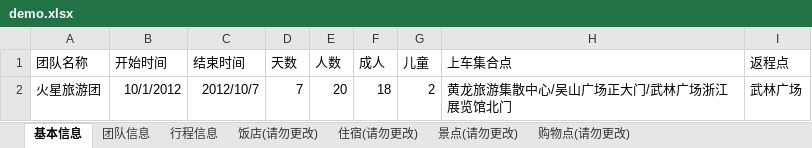
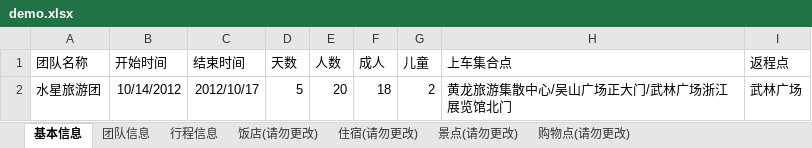
Before and after one commit to phiree/testttt, an Excel workbook: docs/demo.xlsx, sheet 基本信息, drawn as a sheet; values as stored, in another font and other column widths than the file's, no borders; the diff names each change by its address in the sheet, - before the commit and + after, or states it on an @@ line.

```diff
--- a/docs/demo.xlsx (sheet 基本信息)
+++ b/docs/demo.xlsx (sheet 基本信息)
-A2 (团队名称): 火星旅游团
+A2 (团队名称): 水星旅游团
-B2 (开始时间): 10/1/2012
+B2 (开始时间): 10/14/2012
-C2 (结束时间): 2012/10/7
+C2 (结束时间): 2012/10/17
-D2 (天数): 7
+D2 (天数): 5
```
Also changed, not shown: sheet 行程信息, 12 other files.
